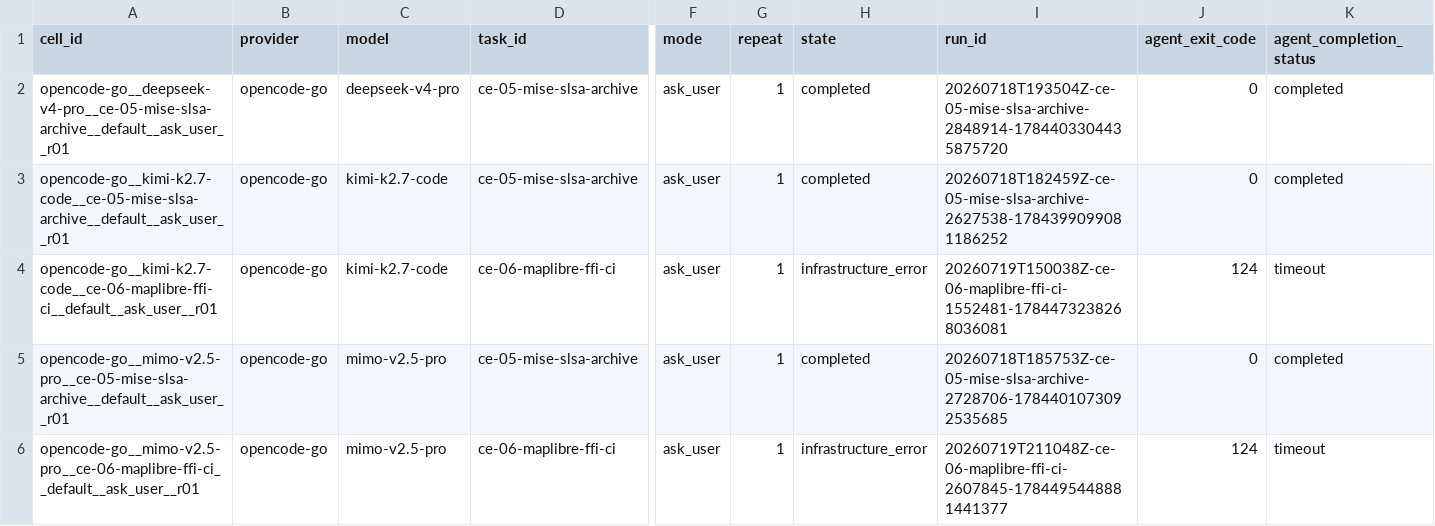
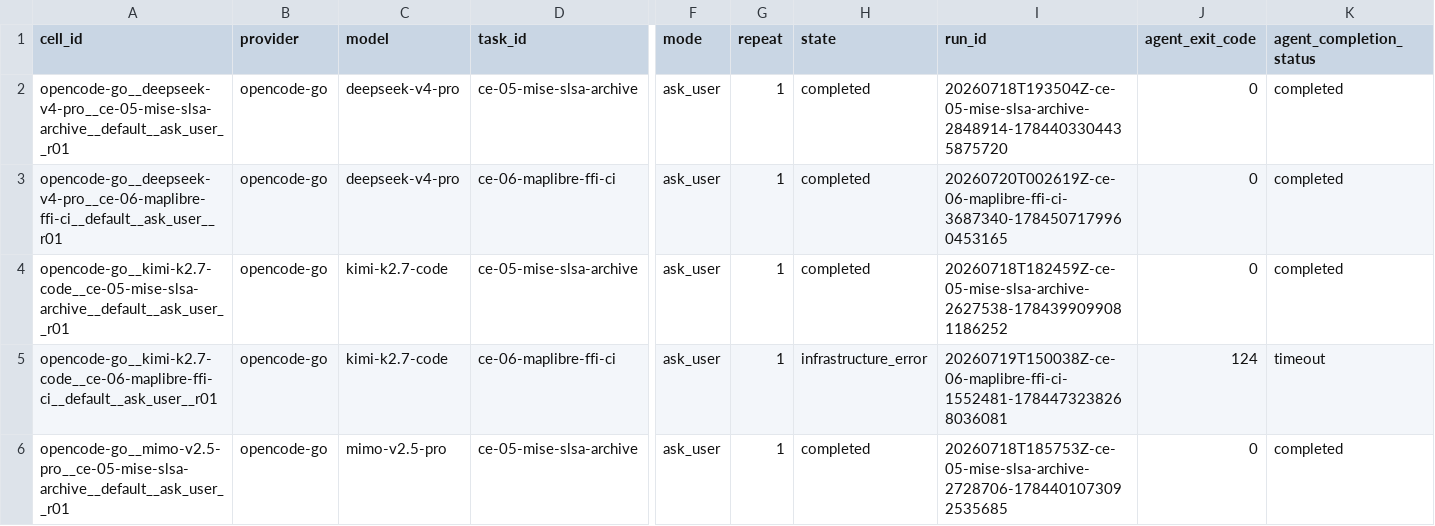
Before and after one commit to sargunv-bot/coding-agent-evals, a CSV file: reports/experiments/real-models-v1-stage-b-r6/results.csv, drawn as a sheet; only a part is shown, gaps mark what is left out; the shorter side is filled out with more unchanged rows; rows hold the shown columns only; the diff names each change by its address in the sheet, - before the commit and + after, or states it on an @@ line.

Commit message:
results: publish Stage-B r6 cell 007

```diff
--- a/reports/experiments/real-models-v1-stage-b-r6/results.csv
+++ b/reports/experiments/real-models-v1-stage-b-r6/results.csv
+row 3: opencode-go__deepseek-v4-pro__ce-06-maplibre-ffi-ci__default__ask_user__r01 | opencode-go | deepseek-v4-pro | ce-06-maplibre-ffi-ci | ask_user | 1 | completed | 20260720T002619Z-ce-06-maplibre-ffi-ci-3687340-1784507179960453165 | 0 | completed
```
Also changed, not shown: 12 other files.
